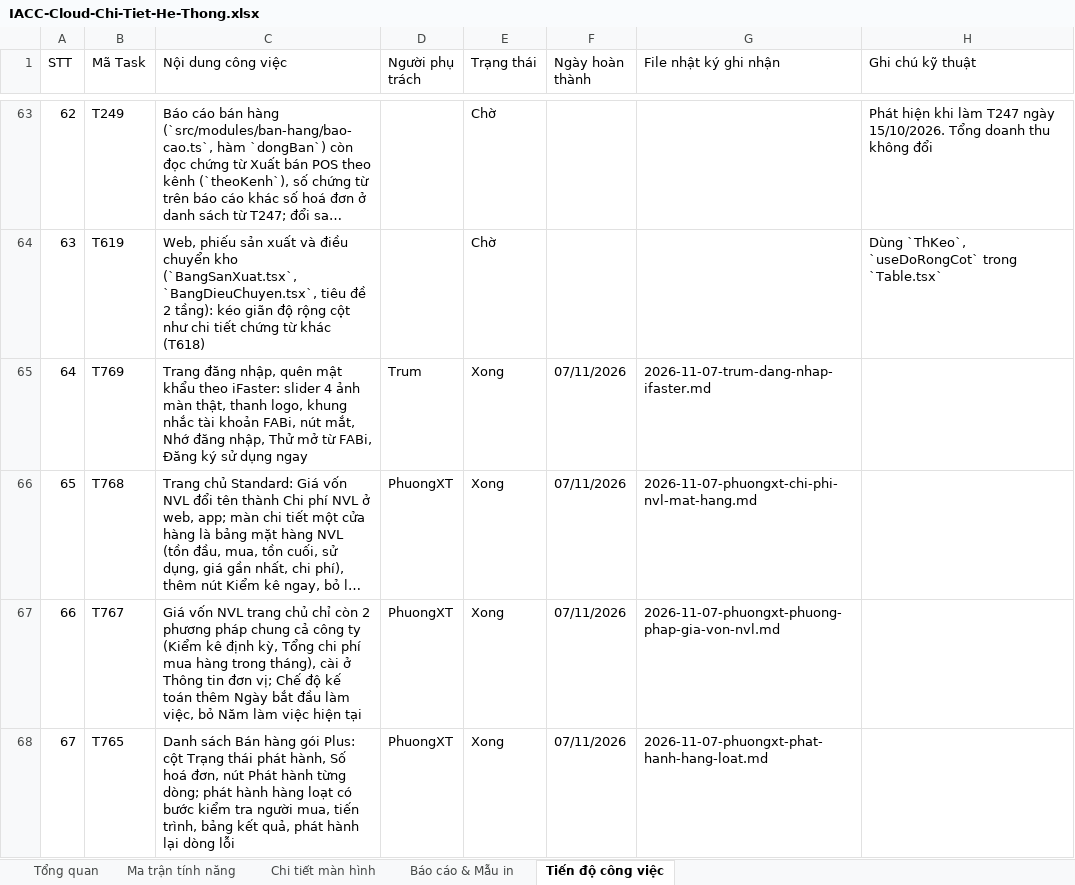
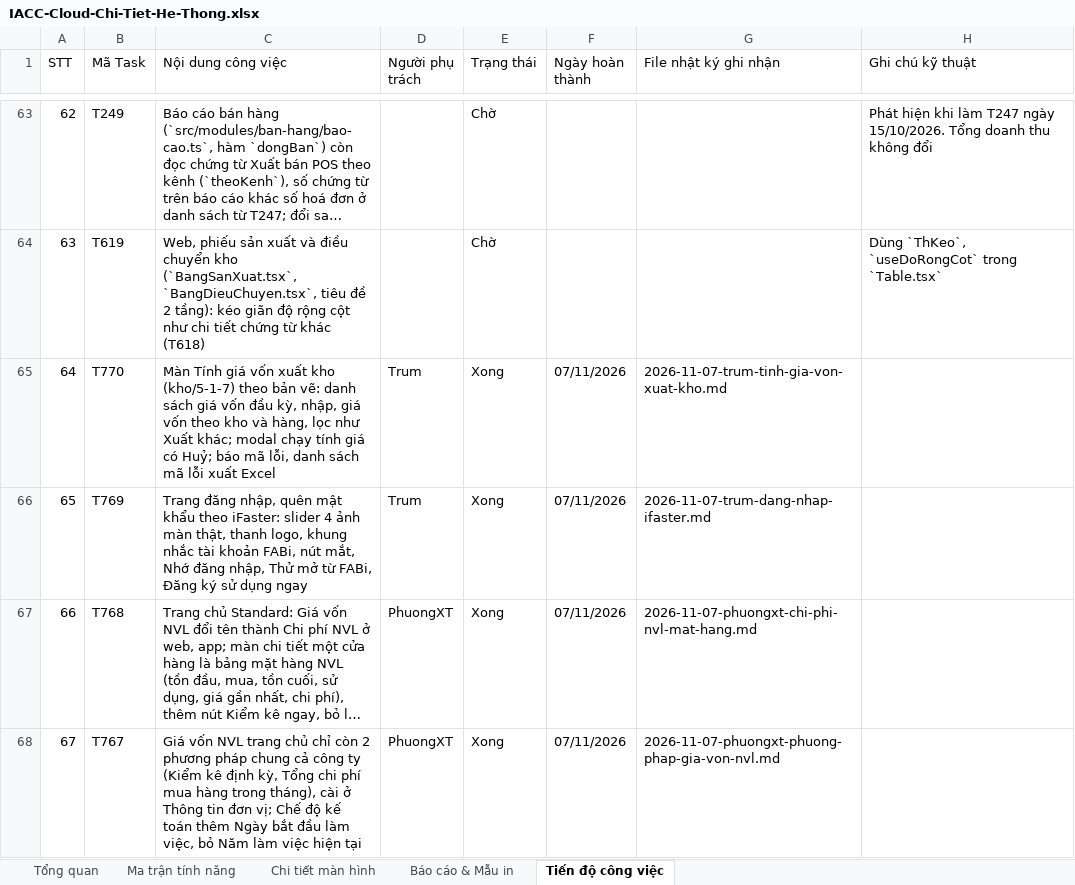
Before and after one commit to trungkhanhduong93/iaccdemo, an Excel workbook: docs/IACC-Cloud-Chi-Tiet-He-Thong.xlsx, sheet Tiến độ công việc, drawn as a sheet; only a part is shown, gaps mark what is left out; the shorter side is filled out with more unchanged rows; long unchanged cells end in …; values as stored, in another font and other column widths than the file's, no cell formats; addresses are those after the commit; the diff names each change by its address in the sheet, - before the commit and + after, or states it on an @@ line.

```diff
--- a/docs/IACC-Cloud-Chi-Tiet-He-Thong.xlsx (sheet Tiến độ công việc)
+++ b/docs/IACC-Cloud-Chi-Tiet-He-Thong.xlsx (sheet Tiến độ công việc)
+row 65: 64 | T770 | Màn Tính giá vốn xuất kho (kho/5-1-7) theo bản vẽ: danh sách giá vốn đầu kỳ, nhập, giá vốn theo kho và hàng, lọc như Xuất khác; modal chạy tính giá có Huỷ; báo mã lỗi, danh sách mã lỗi xuất Excel | Trum | Xong | 07/11/2026 | 2026-11-07-trum-tinh-gia-von-xuat-kho.md
@@ column A (STT) renumbered from row 66 down @@
```
Also changed, not shown: sheet Tổng quan, cell formats, 11 other files.
